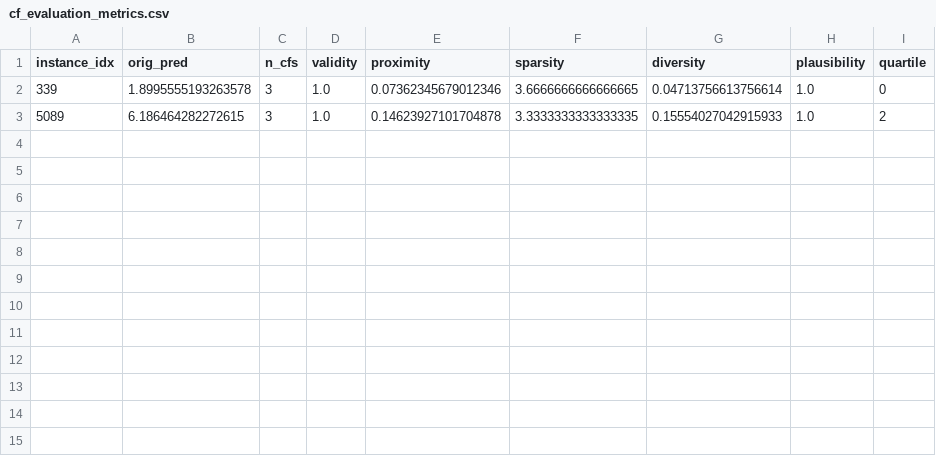
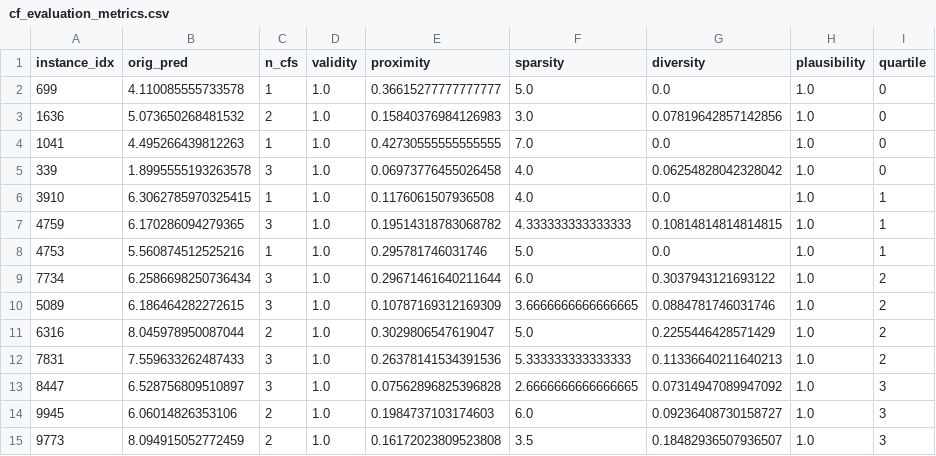
Before and after one commit to mahathirmuh/stress-prescribe-xai, a CSV file: outputs/reports/cf_evaluation_metrics.csv, drawn as a sheet.

Commit message:
Re-run notebook setelah fix proximity bug + cascade retry
Hasil run terbaru pada sample 10k:
- CatBoost R^2=0.6391, MAE=0.77 (sama, stabil)
- CF eval: 14/40 (35%) succeed; proximity sekarang 0.217 (was 25641 - BUG fixed)
- Case studies: 3/3 lengkap pakai cascade retry
  * LOW : pred 3.92 -> CF 3.57 (target 3.62, drop 0.30)
  * MID : pred 5.82 -> CF 5.75 (target 5.77, drop 0.05 - cascade fallback)
  * HIGH: pred 8.33 -> CF 7.94 (target 8.03, drop 0.30)
- GenAI 3/3 individu generated; tapi terdeteksi hallucination angka di
  beberapa rekomendasi (akan di-address via system prompt strengthening)

CF validity 35% di bawah plan target 80% - sudah di-frame di Section 12.6
sebagai modest behavior-only effect, finding bukan kegagalan.

```diff
--- a/outputs/reports/cf_evaluation_metrics.csv
+++ b/outputs/reports/cf_evaluation_metrics.csv
@@ -1,3 +1,15 @@
 instance_idx,orig_pred,n_cfs,validity,proximity,sparsity,diversity,plausibility,quartile
-339,1.8995555193263578,3,1.0,0.07362345679012346,3.6666666666666665,0.04713756613756614,1.0,0
-5089,6.186464282272615,3,1.0,0.14623927101704878,3.3333333333333335,0.15554027042915933,1.0,2
+699,4.110085555733578,1,1.0,0.36615277777777777,5.0,0.0,1.0,0
+1636,5.073650268481532,2,1.0,0.15840376984126983,3.0,0.07819642857142856,1.0,0
+1041,4.495266439812263,1,1.0,0.42730555555555555,7.0,0.0,1.0,0
+339,1.8995555193263578,3,1.0,0.06973776455026458,4.0,0.06254828042328042,1.0,0
+3910,6.3062785970325415,1,1.0,0.1176061507936508,4.0,0.0,1.0,1
+4759,6.170286094279365,3,1.0,0.19514318783068782,4.333333333333333,0.10814814814814815,1.0,1
+4753,5.560874512525216,1,1.0,0.295781746031746,5.0,0.0,1.0,1
+7734,6.2586698250736434,3,1.0,0.29671461640211644,6.0,0.3037943121693122,1.0,2
+5089,6.186464282272615,3,1.0,0.10787169312169309,3.6666666666666665,0.0884781746031746,1.0,2
+6316,8.045978950087044,2,1.0,0.3029806547619047,5.0,0.2255446428571429,1.0,2
+7831,7.559633262487433,3,1.0,0.26378141534391536,5.333333333333333,0.11336640211640213,1.0,2
+8447,6.528756809510897,3,1.0,0.07562896825396828,2.6666666666666665,0.07314947089947092,1.0,3
+9945,6.06014826353106,2,1.0,0.1984737103174603,6.0,0.09236408730158727,1.0,3
+9773,8.094915052772459,2,1.0,0.16172023809523808,3.5,0.18482936507936507,1.0,3
```
Also changed, not shown: 4 other files.
